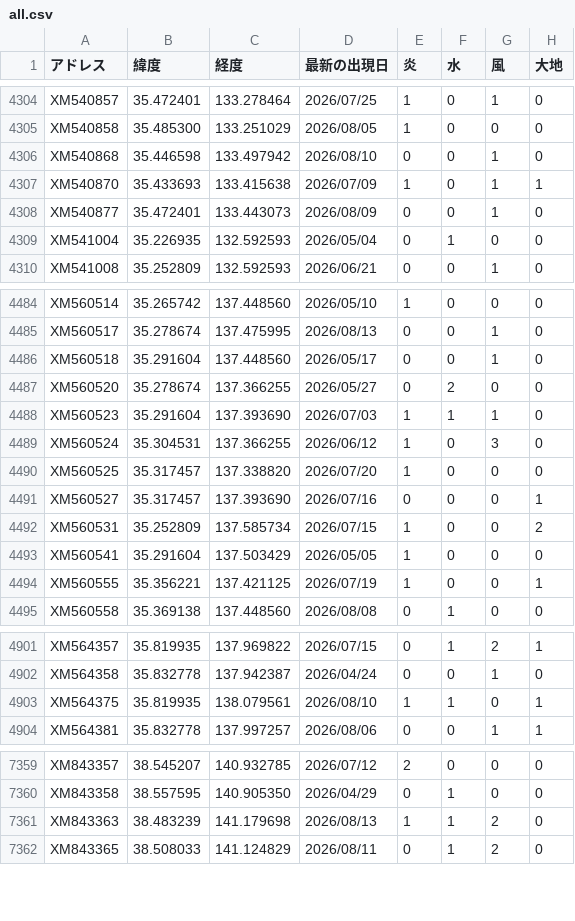
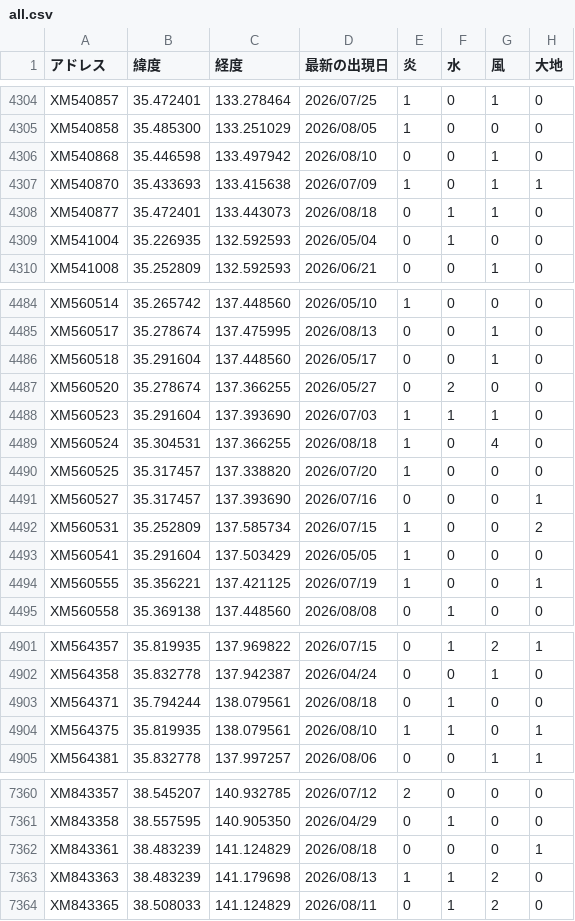
Before and after one commit to griever-0120/maboroshi, a CSV file: spirits-data/all.csv, drawn as a sheet; only a part is shown, gaps mark what is left out.

```diff
--- a/spirits-data/all.csv
+++ b/spirits-data/all.csv
@@ -4307,3 +4307,3 @@ XM540868,35.446598,133.497942,2026/08/10,0,0,1,0
 XM540870,35.433693,133.415638,2026/07/09,1,0,1,1
-XM540877,35.472401,133.443073,2026/08/09,0,0,1,0
+XM540877,35.472401,133.443073,2026/08/18,0,1,1,0
 XM541004,35.226935,132.592593,2026/05/04,0,1,0,0
@@ -4488,3 +4488,3 @@ XM560520,35.278674,137.366255,2026/05/27,0,2,0,0
 XM560523,35.291604,137.393690,2026/07/03,1,1,1,0
-XM560524,35.304531,137.366255,2026/06/12,1,0,3,0
+XM560524,35.304531,137.366255,2026/08/18,1,0,4,0
 XM560525,35.317457,137.338820,2026/07/20,1,0,0,0
@@ -4902,2 +4902,3 @@ XM564357,35.819935,137.969822,2026/07/15,0,1,2,1
 XM564358,35.832778,137.942387,2026/04/24,0,0,1,0
+XM564371,35.794244,138.079561,2026/08/18,0,1,0,0
 XM564375,35.819935,138.079561,2026/08/10,1,1,0,1
@@ -7360,2 +7361,3 @@ XM843357,38.545207,140.932785,2026/07/12,2,0,0,0
 XM843358,38.557595,140.905350,2026/04/29,0,1,0,0
+XM843361,38.483239,141.124829,2026/08/18,0,0,0,1
 XM843363,38.483239,141.179698,2026/08/13,1,1,2,0
```
Also changed, not shown: spirits-data/202608/20260818.csv.
